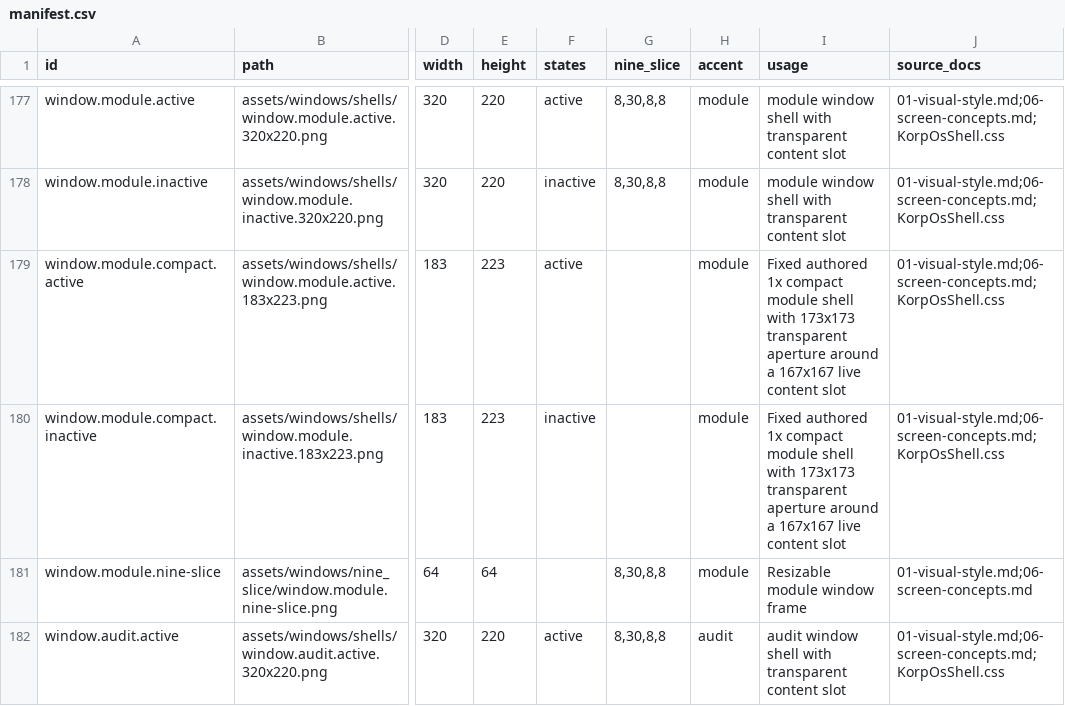
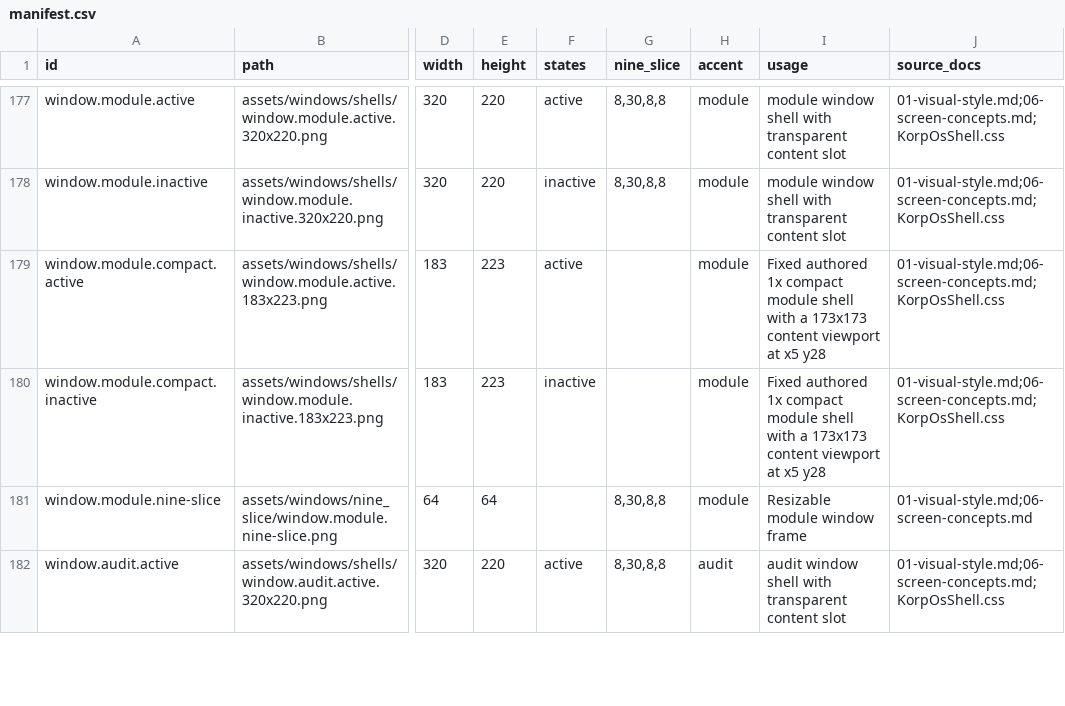
Before and after one commit to EinCorn/K0rp_ware, a CSV file: design/ui-source/k0rp-ui-asset-pack-v01/manifest.csv, drawn as a sheet; only a part is shown, gaps mark what is left out; the diff names each change by its address in the sheet, - before the commit and + after, or states it on an @@ line.

Commit message:
Snap module viewport to authored cutout

```diff
--- a/design/ui-source/k0rp-ui-asset-pack-v01/manifest.csv
+++ b/design/ui-source/k0rp-ui-asset-pack-v01/manifest.csv
-I179:I180 (usage): …shell with 173x173 transparent aperture around a 167x167 live content slot
+I179:I180 (usage): …shell with a 173x173 content viewport at x5 y28
```
Also changed, not shown: 11 other files.
